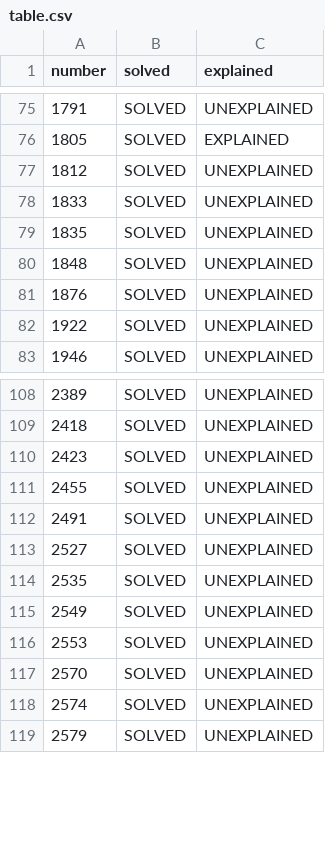
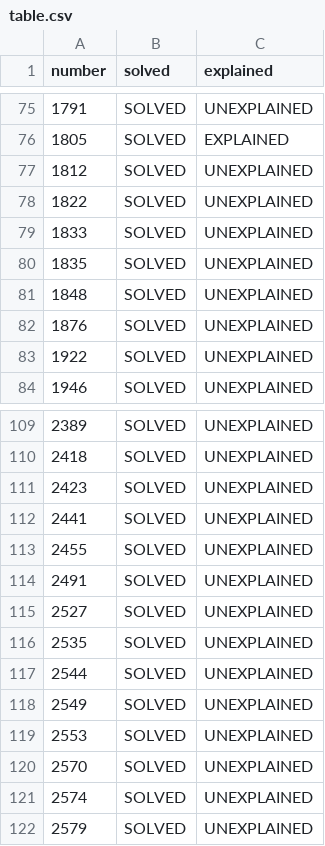
Before and after one commit to PratyushBalaji/One-Line-Leets, a CSV file: .github/misc/table.csv, drawn as a sheet; only a part is shown, gaps mark what is left out; the diff names each change by its address in the sheet, - before the commit and + after, or states it on an @@ line.

Commit message:
table: update 1822, 2441, 2544

```diff
--- a/.github/misc/table.csv
+++ b/.github/misc/table.csv
+row 78: 1822 | SOLVED | UNEXPLAINED
+row 112: 2441 | SOLVED | UNEXPLAINED
+row 117: 2544 | SOLVED | UNEXPLAINED
```
Also changed, not shown: 2 other files.
